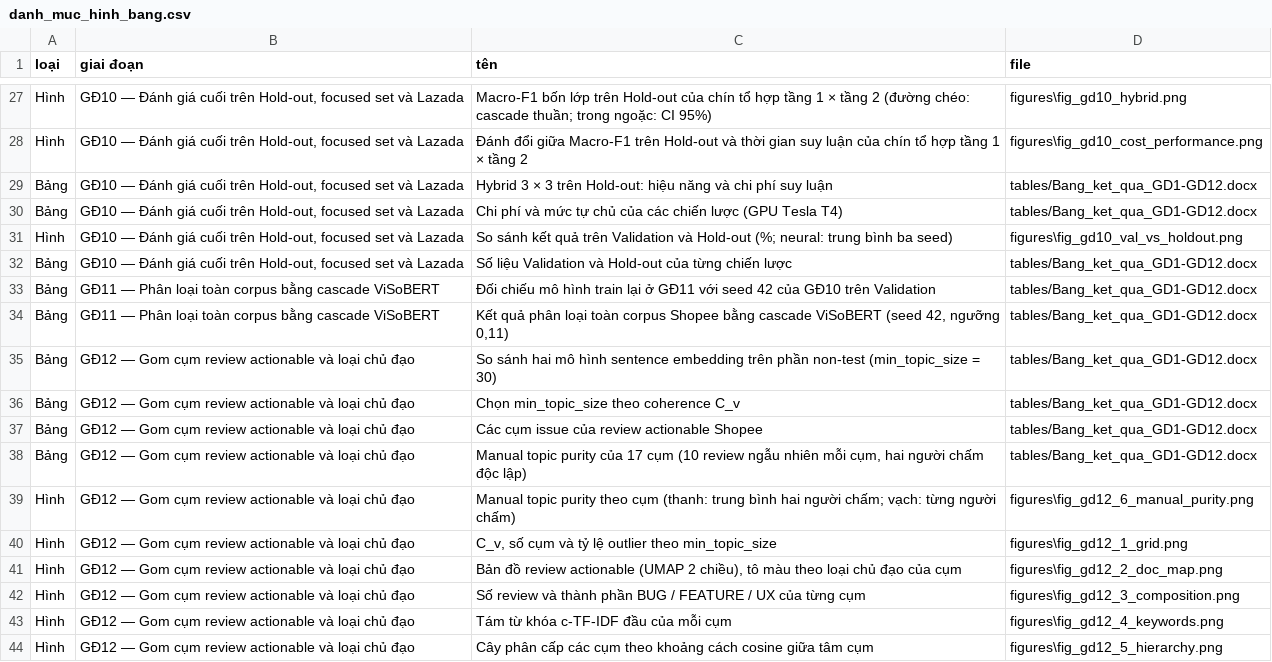
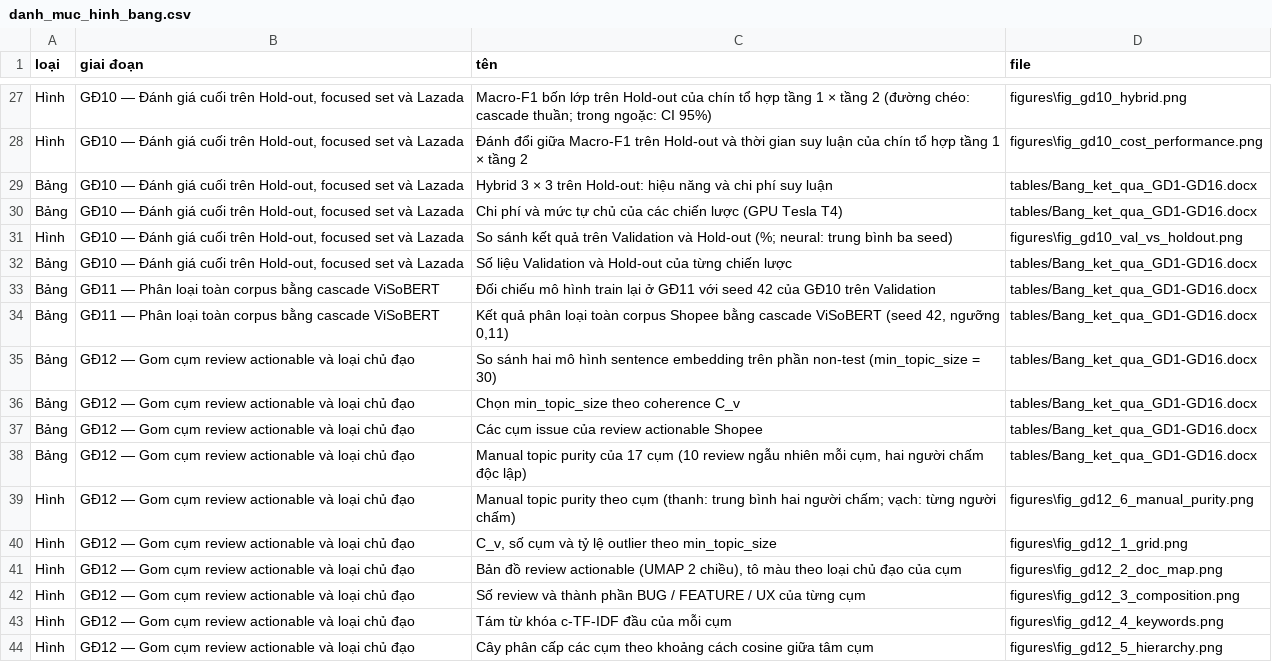
Before and after one commit to dnhphuong-05/kltn-vn-app-review-requirements, a CSV file: 09_thesis/figures/danh_muc_hinh_bang.csv, drawn as a sheet; only a part is shown, gaps mark what is left out; the diff covers the shown part only.

```diff
--- a/09_thesis/figures/danh_muc_hinh_bang.csv
+++ b/09_thesis/figures/danh_muc_hinh_bang.csv
@@ -28,12 +28,12 @@ Hình,"GĐ10 — Đánh giá cuối trên Hold-out, focused set và Lazada",Macr
 Hình,"GĐ10 — Đánh giá cuối trên Hold-out, focused set và Lazada",Đánh đổi giữa Macro-F1 trên Hold-out và thời gian suy luận của chín tổ hợp tầng 1 × tầng 2,figures\fig_gd10_cost_performance.png
-Bảng,"GĐ10 — Đánh giá cuối trên Hold-out, focused set và Lazada",Hybrid 3 × 3 trên Hold-out: hiệu năng và chi phí suy luận,tables/Bang_ket_qua_GD1-GD12.docx
-Bảng,"GĐ10 — Đánh giá cuối trên Hold-out, focused set và Lazada",Chi phí và mức tự chủ của các chiến lược (GPU Tesla T4),tables/Bang_ket_qua_GD1-GD12.docx
+Bảng,"GĐ10 — Đánh giá cuối trên Hold-out, focused set và Lazada",Hybrid 3 × 3 trên Hold-out: hiệu năng và chi phí suy luận,tables/Bang_ket_qua_GD1-GD16.docx
+Bảng,"GĐ10 — Đánh giá cuối trên Hold-out, focused set và Lazada",Chi phí và mức tự chủ của các chiến lược (GPU Tesla T4),tables/Bang_ket_qua_GD1-GD16.docx
 Hình,"GĐ10 — Đánh giá cuối trên Hold-out, focused set và Lazada",So sánh kết quả trên Validation và Hold-out (%; neural: trung bình ba seed),figures\fig_gd10_val_vs_holdout.png
-Bảng,"GĐ10 — Đánh giá cuối trên Hold-out, focused set và Lazada",Số liệu Validation và Hold-out của từng chiến lược,tables/Bang_ket_qua_GD1-GD12.docx
-Bảng,GĐ11 — Phân loại toàn corpus bằng cascade ViSoBERT,Đối chiếu mô hình train lại ở GĐ11 với seed 42 của GĐ10 trên Validation,tables/Bang_ket_qua_GD1-GD12.docx
-Bảng,GĐ11 — Phân loại toàn corpus bằng cascade ViSoBERT,"Kết quả phân loại toàn corpus Shopee bằng cascade ViSoBERT (seed 42, ngưỡng 0,11)",tables/Bang_ket_qua_GD1-GD12.docx
-Bảng,GĐ12 — Gom cụm review actionable và loại chủ đạo,So sánh hai mô hình sentence embedding trên phần non-test (min_topic_size = 30),tables/Bang_ket_qua_GD1-GD12.docx
-Bảng,GĐ12 — Gom cụm review actionable và loại chủ đạo,Chọn min_topic_size theo coherence C_v,tables/Bang_ket_qua_GD1-GD12.docx
-Bảng,GĐ12 — Gom cụm review actionable và loại chủ đạo,Các cụm issue của review actionable Shopee,tables/Bang_ket_qua_GD1-GD12.docx
-Bảng,GĐ12 — Gom cụm review actionable và loại chủ đạo,"Manual topic purity của 17 cụm (10 review ngẫu nhiên mỗi cụm, hai người chấm độc lập)",tables/Bang_ket_qua_GD1-GD12.docx
+Bảng,"GĐ10 — Đánh giá cuối trên Hold-out, focused set và Lazada",Số liệu Validation và Hold-out của từng chiến lược,tables/Bang_ket_qua_GD1-GD16.docx
+Bảng,GĐ11 — Phân loại toàn corpus bằng cascade ViSoBERT,Đối chiếu mô hình train lại ở GĐ11 với seed 42 của GĐ10 trên Validation,tables/Bang_ket_qua_GD1-GD16.docx
+Bảng,GĐ11 — Phân loại toàn corpus bằng cascade ViSoBERT,"Kết quả phân loại toàn corpus Shopee bằng cascade ViSoBERT (seed 42, ngưỡng 0,11)",tables/Bang_ket_qua_GD1-GD16.docx
+Bảng,GĐ12 — Gom cụm review actionable và loại chủ đạo,So sánh hai mô hình sentence embedding trên phần non-test (min_topic_size = 30),tables/Bang_ket_qua_GD1-GD16.docx
+Bảng,GĐ12 — Gom cụm review actionable và loại chủ đạo,Chọn min_topic_size theo coherence C_v,tables/Bang_ket_qua_GD1-GD16.docx
+Bảng,GĐ12 — Gom cụm review actionable và loại chủ đạo,Các cụm issue của review actionable Shopee,tables/Bang_ket_qua_GD1-GD16.docx
+Bảng,GĐ12 — Gom cụm review actionable và loại chủ đạo,"Manual topic purity của 17 cụm (10 review ngẫu nhiên mỗi cụm, hai người chấm độc lập)",tables/Bang_ket_qua_GD1-GD16.docx
 Hình,GĐ12 — Gom cụm review actionable và loại chủ đạo,Manual topic purity theo cụm (thanh: trung bình hai người chấm; vạch: từng người chấm),figures\fig_gd12_6_manual_purity.png
```
Also changed, not shown: 11 added rows and 19 edited cells elsewhere in this file, 35 other files.
